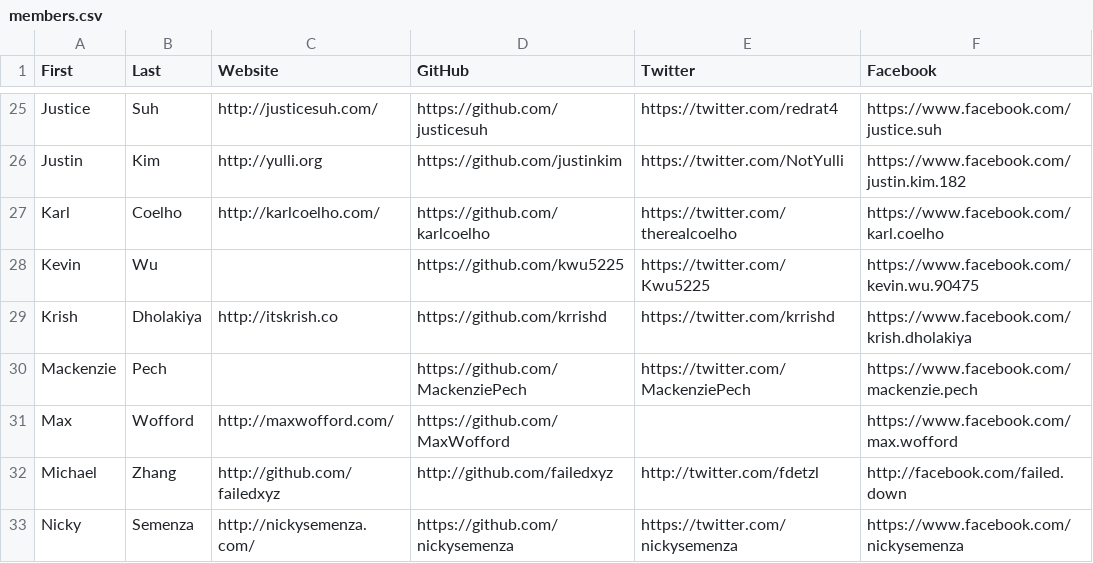
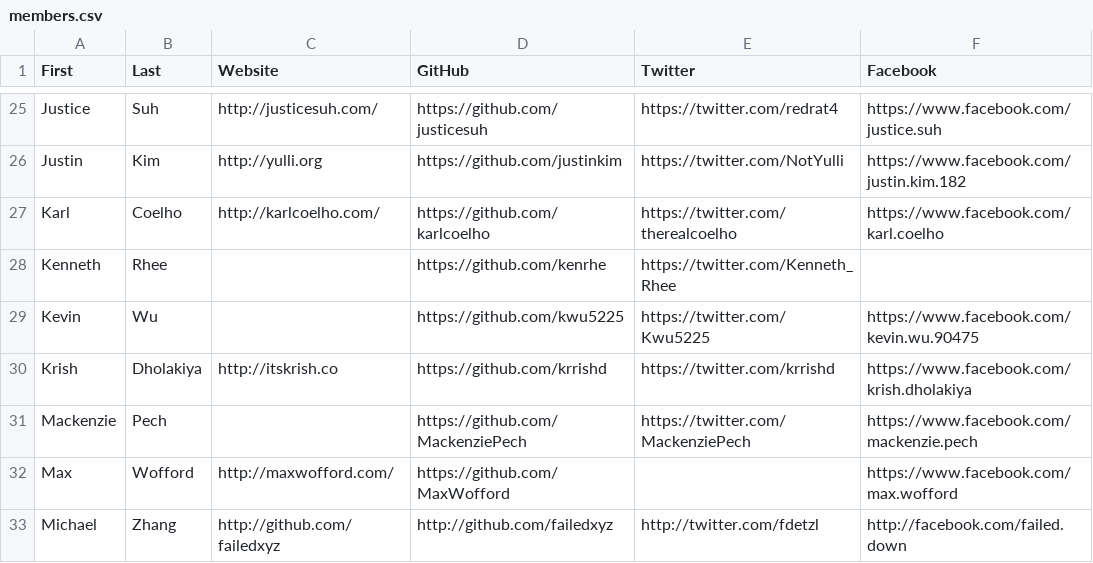
Before and after one commit to hshackers/docs, a CSV file: members.csv, drawn as a sheet; only a part is shown, gaps mark what is left out; the shorter side is filled out with more unchanged rows; the diff names each change by its address in the sheet, - before the commit and + after, or states it on an @@ line.

Commit message:
Update members.csv

```diff
--- a/members.csv
+++ b/members.csv
+row 28: Kenneth | Rhee |  | https://github.com/kenrhe | https://twitter.com/Kenneth_Rhee
```
